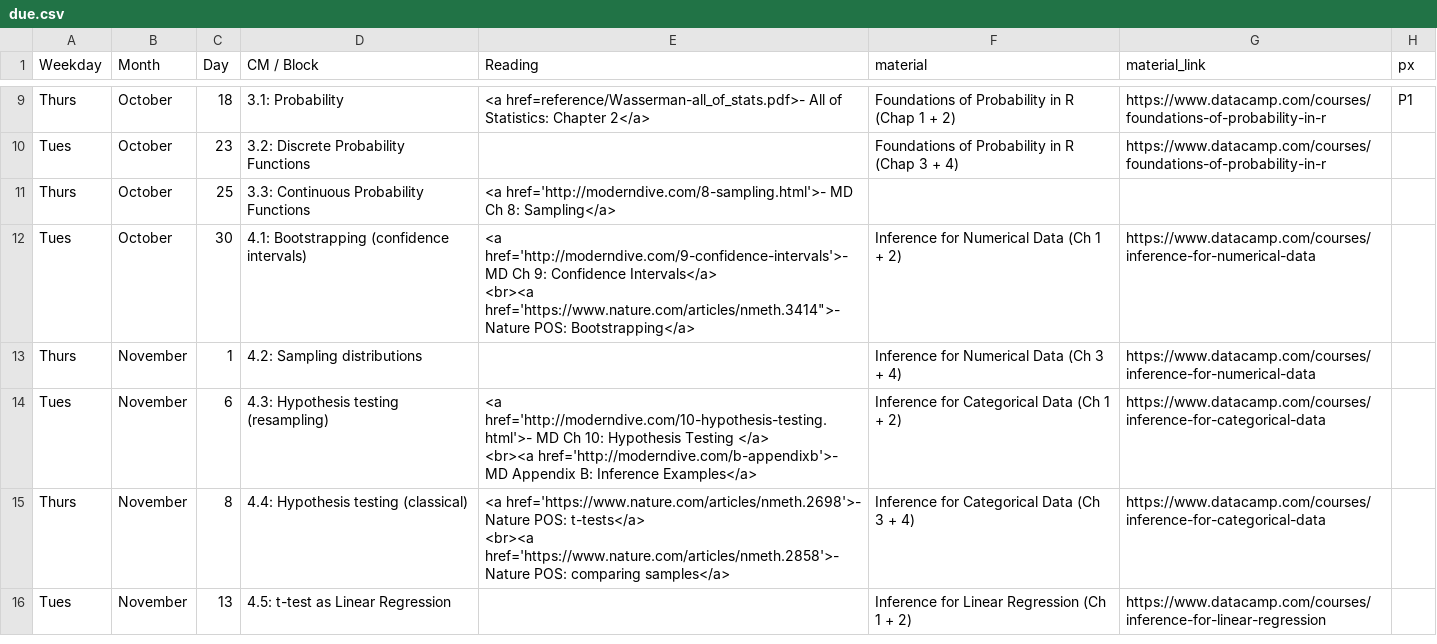
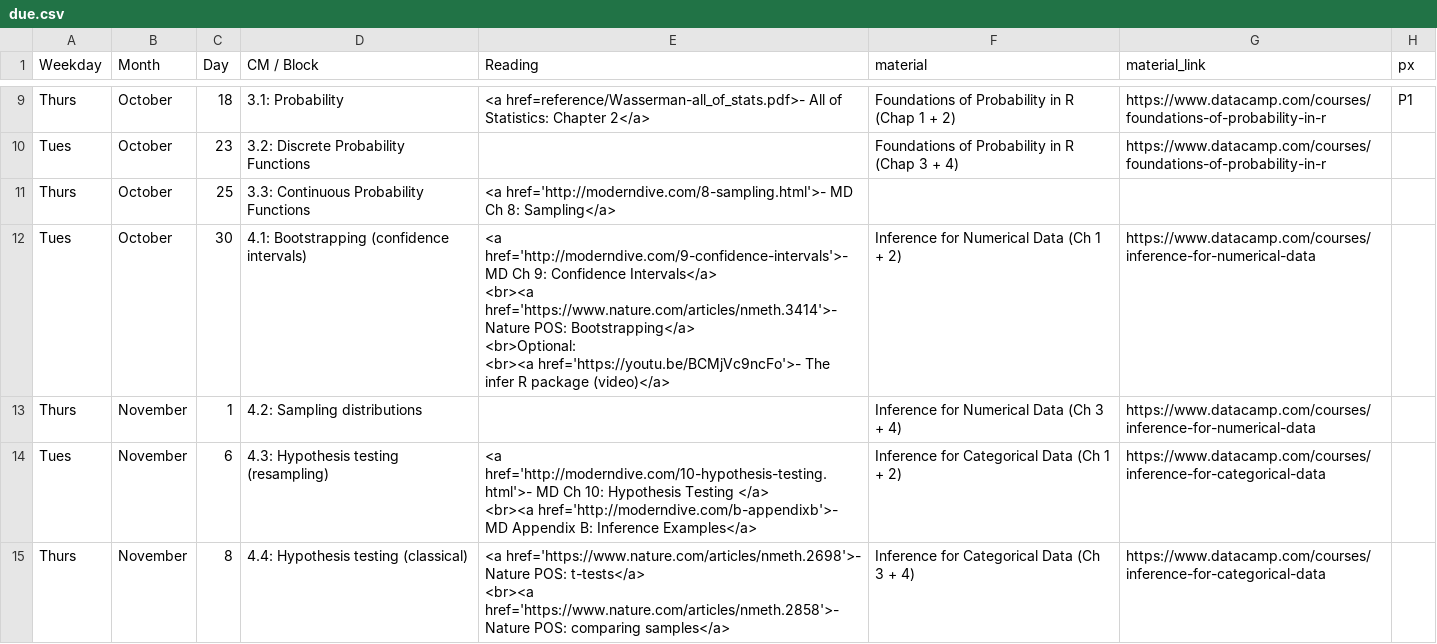
Before and after one commit to rebeccal/ohsu-math630, a CSV file: due.csv, drawn as a sheet; only a part is shown, gaps mark what is left out; the shorter side is filled out with more unchanged rows; ↵ is a line break in a cell; the diff names each change by its address in the sheet, - before the commit and + after, or states it on an @@ line.

Commit message:
Add infer video to due and finish HW3

```diff
--- a/due.csv
+++ b/due.csv
-E12 (Reading): …Intervals</a> ↵ <br><a href='https://www.nature.com/articles/nmeth.3414">- Nature POS: Bootstrapping</a>
+E12 (Reading): …Intervals</a> ↵ <br><a href='https://www.nature.com/articles/nmeth.3414'>- Nature POS: Bootstrapping</a> ↵ <br>Optional: ↵ <br><a href='https://youtu.be/BCMjVc9ncFo'>- The infer R package (video)</a>
```
Also changed, not shown: 6 other files.
